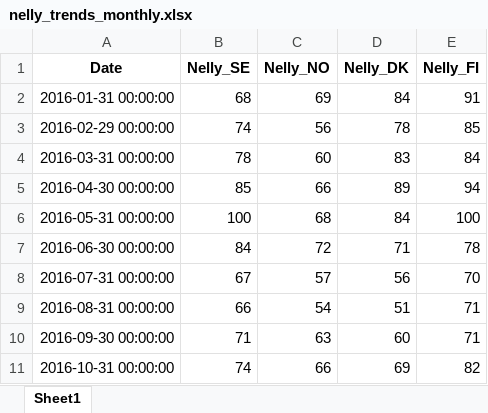
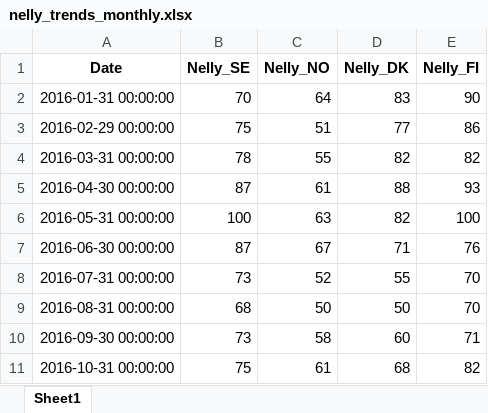
Before and after one commit to Flossan1337/Scraper, an Excel workbook: data/nelly_trends_monthly.xlsx, sheet Sheet1, drawn as a sheet; only a part is shown; values as stored, in another font and other column widths than the file's, no borders; the diff covers the shown part only; the diff names each change by its address in the sheet, - before the commit and + after, or states it on an @@ line.

```diff
--- a/data/nelly_trends_monthly.xlsx (sheet Sheet1)
+++ b/data/nelly_trends_monthly.xlsx (sheet Sheet1)
-B2 (Nelly_SE): 68
+B2 (Nelly_SE): 70
-C2 (Nelly_NO): 69
+C2 (Nelly_NO): 64
-D2 (Nelly_DK): 84
+D2 (Nelly_DK): 83
-E2 (Nelly_FI): 91
+E2 (Nelly_FI): 90
-B3 (Nelly_SE): 74
+B3 (Nelly_SE): 75
-C3 (Nelly_NO): 56
+C3 (Nelly_NO): 51
-D3 (Nelly_DK): 78
+D3 (Nelly_DK): 77
-E3 (Nelly_FI): 85
+E3 (Nelly_FI): 86
-C4 (Nelly_NO): 60
+C4 (Nelly_NO): 55
-D4 (Nelly_DK): 83
+D4 (Nelly_DK): 82
-E4 (Nelly_FI): 84
+E4 (Nelly_FI): 82
-B5 (Nelly_SE): 85
+B5 (Nelly_SE): 87
-C5 (Nelly_NO): 66
+C5 (Nelly_NO): 61
-D5 (Nelly_DK): 89
+D5 (Nelly_DK): 88
-E5 (Nelly_FI): 94
+E5 (Nelly_FI): 93
-C6 (Nelly_NO): 68
+C6 (Nelly_NO): 63
-D6 (Nelly_DK): 84
+D6 (Nelly_DK): 82
-B7 (Nelly_SE): 84
+B7 (Nelly_SE): 87
-C7 (Nelly_NO): 72
+C7 (Nelly_NO): 67
-E7 (Nelly_FI): 78
+E7 (Nelly_FI): 76
-B8 (Nelly_SE): 67
+B8 (Nelly_SE): 73
-C8 (Nelly_NO): 57
+C8 (Nelly_NO): 52
-D8 (Nelly_DK): 56
+D8 (Nelly_DK): 55
-B9 (Nelly_SE): 66
+B9 (Nelly_SE): 68
-C9 (Nelly_NO): 54
+C9 (Nelly_NO): 50
-D9 (Nelly_DK): 51
+D9 (Nelly_DK): 50
-E9 (Nelly_FI): 71
+E9 (Nelly_FI): 70
-B10 (Nelly_SE): 71
+B10 (Nelly_SE): 73
-C10 (Nelly_NO): 63
+C10 (Nelly_NO): 58
-B11 (Nelly_SE): 74
+B11 (Nelly_SE): 75
-C11 (Nelly_NO): 66
+C11 (Nelly_NO): 61
-D11 (Nelly_DK): 69
+D11 (Nelly_DK): 68
```
Also changed, not shown: 316 edited cells elsewhere in this sheet, data/fractal_trends_monthly.xlsx, data/rugvista_trends_monthly.xlsx.
